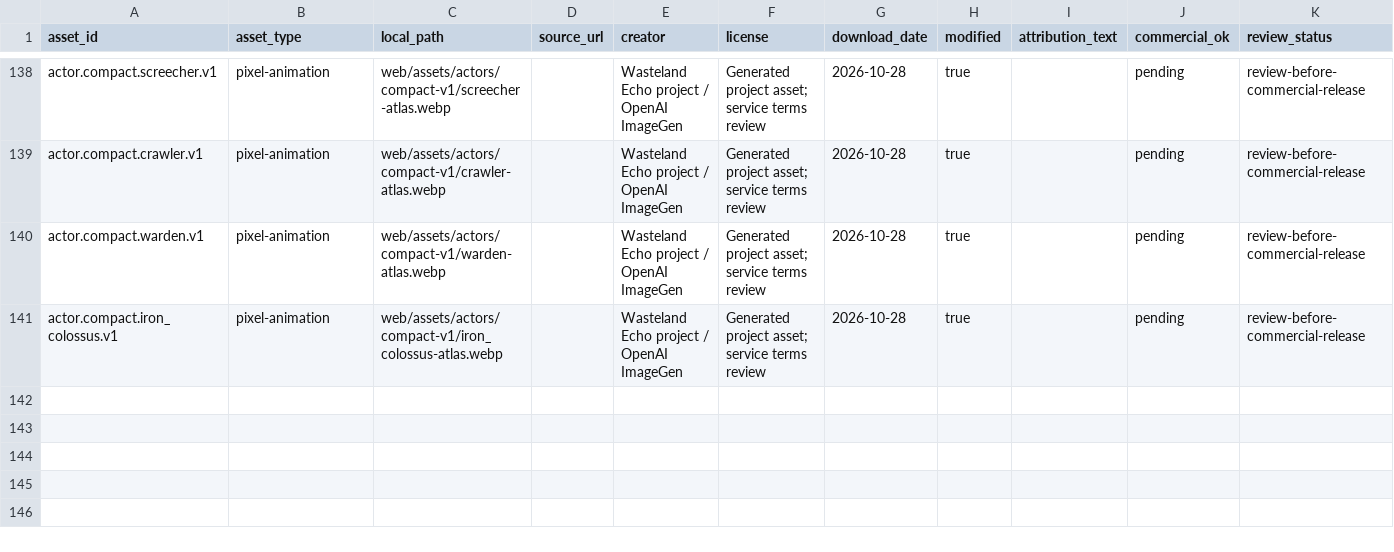
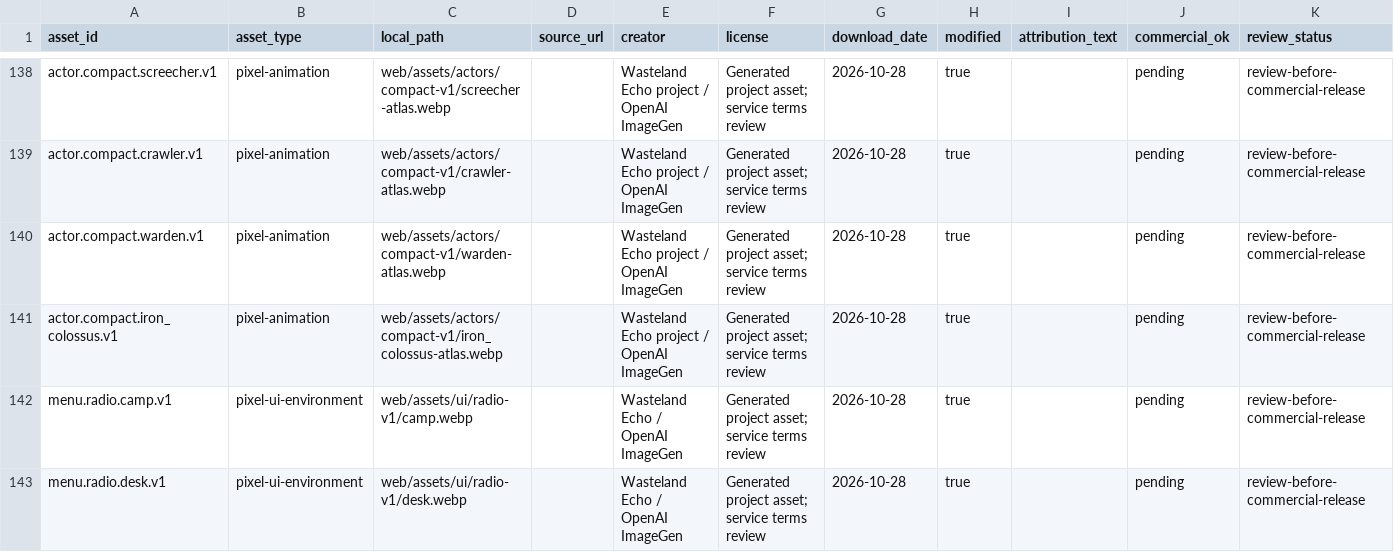
Before and after one commit to XFTony/wasteland-echo-windows, a CSV file: docs/assets-ledger.csv, drawn as a sheet; only a part is shown, gaps mark what is left out; the diff names each change by its address in the sheet, - before the commit and + after, or states it on an @@ line.

Commit message:
feat: introduce radio camp interface and skippable startup
Build a cohesive pixel radio outpost and field-desk interface with paper tags, stitched surfaces, brass dials, mechanical switches and ink focus cues. Rework the main menu, deployment, shop and settings layouts and coordinate inventory, HUD and combat dialogs.

Add a time-based startup sequence with keyboard, mouse and gamepad skip protection, persisted opt-out, replay, reduced-motion handling and a bounded missing-art fallback. Reuse two local scenes and retire unused illustrated menu assets. Preserve combat tuning, content IDs and save schema.

Validation: 252 automated tests, normal-health and stress simulations, multi-resolution and 120-percent text screenshots, browser startup/navigation/persistence/fallback checks, a decoded startup preview and local Edge performance regression. Build a separate internal Windows executable; real WebView2 long-run, physical-controller and minimum-spec acceptance remain pending.

```diff
--- a/docs/assets-ledger.csv
+++ b/docs/assets-ledger.csv
+row 142: menu.radio.camp.v1 | pixel-ui-environment | web/assets/ui/radio-v1/camp.webp |  | Wasteland Echo / OpenAI ImageGen | Generated project asset; service terms review | 2026-10-28 | true |  | pending | review-before-commercial-release
+row 143: menu.radio.desk.v1 | pixel-ui-environment | web/assets/ui/radio-v1/desk.webp |  | Wasteland Echo / OpenAI ImageGen | Generated project asset; service terms review | 2026-10-28 | true |  | pending | review-before-commercial-release
```
Also changed, not shown: 47 other files.
